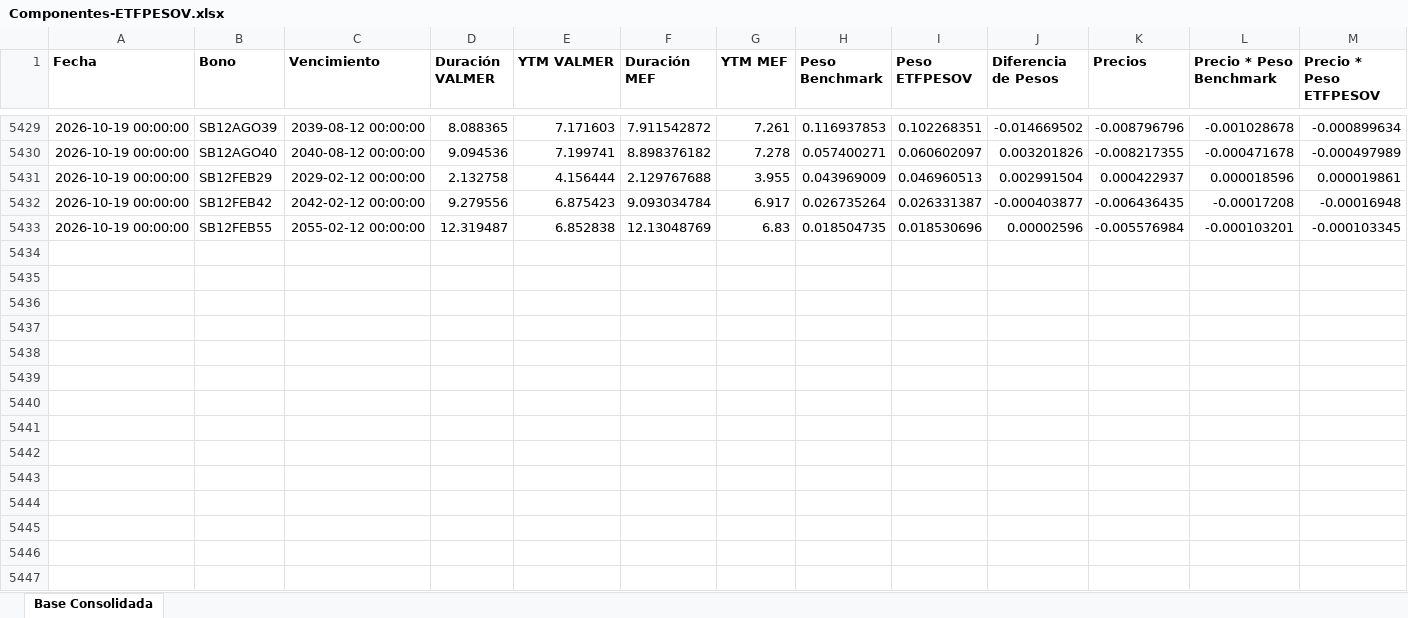
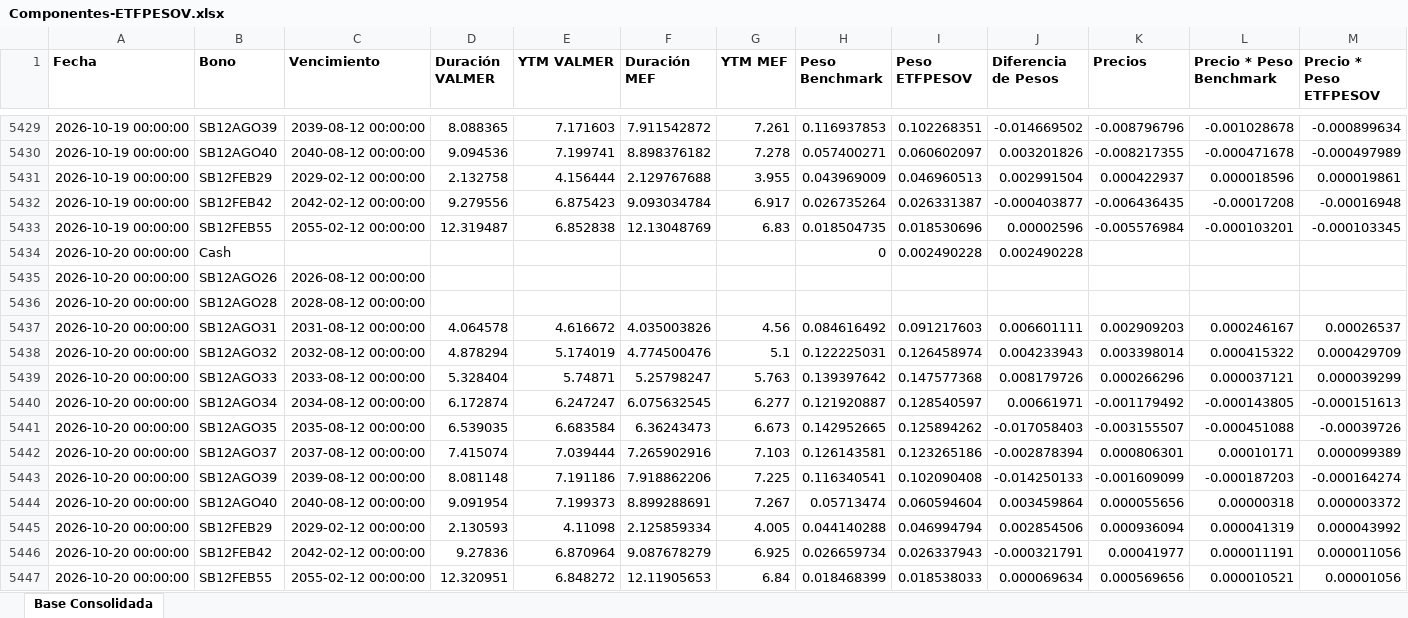
Before and after one commit to JoFRN26/Dashboards_EDAM, an Excel workbook: ETFPESOV/Bonos/Componentes-ETFPESOV.xlsx, sheet Base Consolidada, drawn as a sheet; only a part is shown, gaps mark what is left out; values as stored, in another font and other column widths than the file's, no borders; rows hold the shown columns only; the diff names each change by its address in the sheet, - before the commit and + after, or states it on an @@ line.

Commit message:
Actualizar Componentes-ETFPESOV.xlsx (21/10/2026 01:21)

```diff
--- a/ETFPESOV/Bonos/Componentes-ETFPESOV.xlsx (sheet Base Consolidada)
+++ b/ETFPESOV/Bonos/Componentes-ETFPESOV.xlsx (sheet Base Consolidada)
+row 5434: 2026-10-20 00:00:00 | Cash |  |  |  |  |  | 0 | 0.002490228 | 0.002490228
+row 5435: 2026-10-20 00:00:00 | SB12AGO26 | 2026-08-12 00:00:00
+row 5436: 2026-10-20 00:00:00 | SB12AGO28 | 2028-08-12 00:00:00
+row 5437: 2026-10-20 00:00:00 | SB12AGO31 | 2031-08-12 00:00:00 | 4.064578 | 4.616672 | 4.035003826 | 4.56 | 0.084616492 | 0.091217603 | 0.006601111 | 0.002909203 | 0.000246167 | 0.00026537
+row 5438: 2026-10-20 00:00:00 | SB12AGO32 | 2032-08-12 00:00:00 | 4.878294 | 5.174019 | 4.774500476 | 5.1 | 0.122225031 | 0.126458974 | 0.004233943 | 0.003398014 | 0.000415322 | 0.000429709
+row 5439: 2026-10-20 00:00:00 | SB12AGO33 | 2033-08-12 00:00:00 | 5.328404 | 5.74871 | 5.25798247 | 5.763 | 0.139397642 | 0.147577368 | 0.008179726 | 0.000266296 | 0.000037121 | 0.000039299
+row 5440: 2026-10-20 00:00:00 | SB12AGO34 | 2034-08-12 00:00:00 | 6.172874 | 6.247247 | 6.075632545 | 6.277 | 0.121920887 | 0.128540597 | 0.00661971 | -0.001179492 | -0.000143805 | -0.000151613
+row 5441: 2026-10-20 00:00:00 | SB12AGO35 | 2035-08-12 00:00:00 | 6.539035 | 6.683584 | 6.36243473 | 6.673 | 0.142952665 | 0.125894262 | -0.017058403 | -0.003155507 | -0.000451088 | -0.00039726
+row 5442: 2026-10-20 00:00:00 | SB12AGO37 | 2037-08-12 00:00:00 | 7.415074 | 7.039444 | 7.265902916 | 7.103 | 0.126143581 | 0.123265186 | -0.002878394 | 0.000806301 | 0.00010171 | 0.000099389
+row 5443: 2026-10-20 00:00:00 | SB12AGO39 | 2039-08-12 00:00:00 | 8.081148 | 7.191186 | 7.918862206 | 7.225 | 0.116340541 | 0.102090408 | -0.014250133 | -0.001609099 | -0.000187203 | -0.000164274
+row 5444: 2026-10-20 00:00:00 | SB12AGO40 | 2040-08-12 00:00:00 | 9.091954 | 7.199373 | 8.899288691 | 7.267 | 0.05713474 | 0.060594604 | 0.003459864 | 0.000055656 | 0.00000318 | 0.000003372
+row 5445: 2026-10-20 00:00:00 | SB12FEB29 | 2029-02-12 00:00:00 | 2.130593 | 4.11098 | 2.125859334 | 4.005 | 0.044140288 | 0.046994794 | 0.002854506 | 0.000936094 | 0.000041319 | 0.000043992
+row 5446: 2026-10-20 00:00:00 | SB12FEB42 | 2042-02-12 00:00:00 | 9.27836 | 6.870964 | 9.087678279 | 6.925 | 0.026659734 | 0.026337943 | -0.000321791 | 0.00041977 | 0.000011191 | 0.000011056
+row 5447: 2026-10-20 00:00:00 | SB12FEB55 | 2055-02-12 00:00:00 | 12.320951 | 6.848272 | 12.11905653 | 6.84 | 0.018468399 | 0.018538033 | 0.000069634 | 0.000569656 | 0.000010521 | 0.00001056
```
